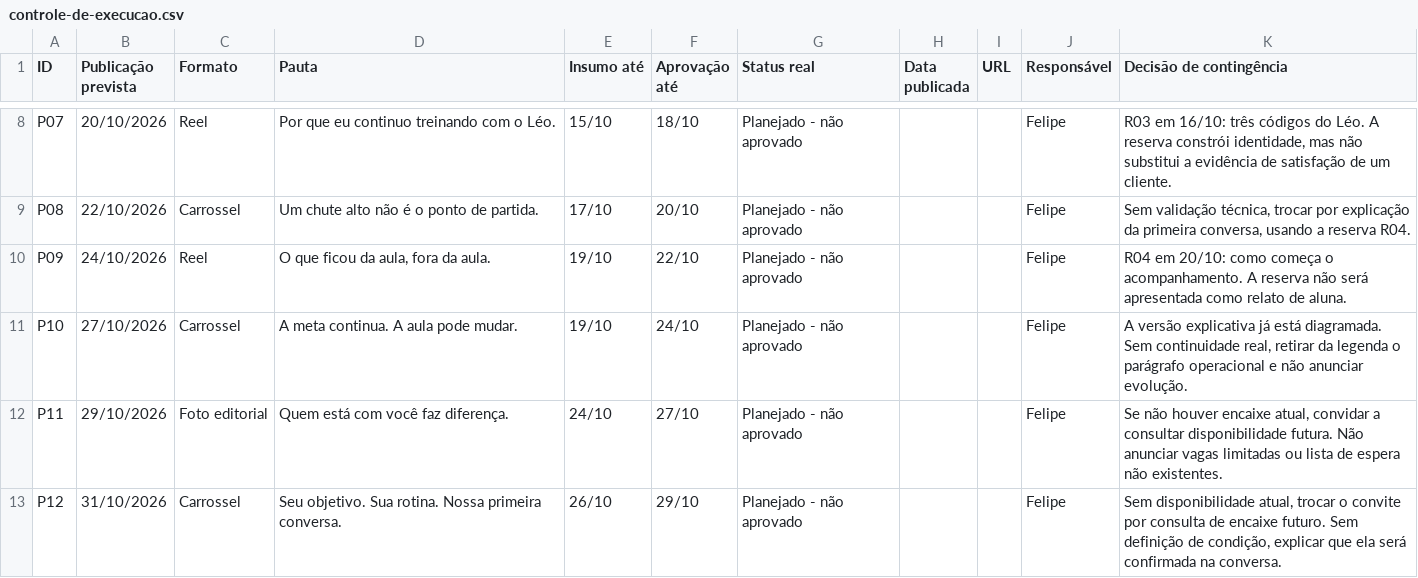
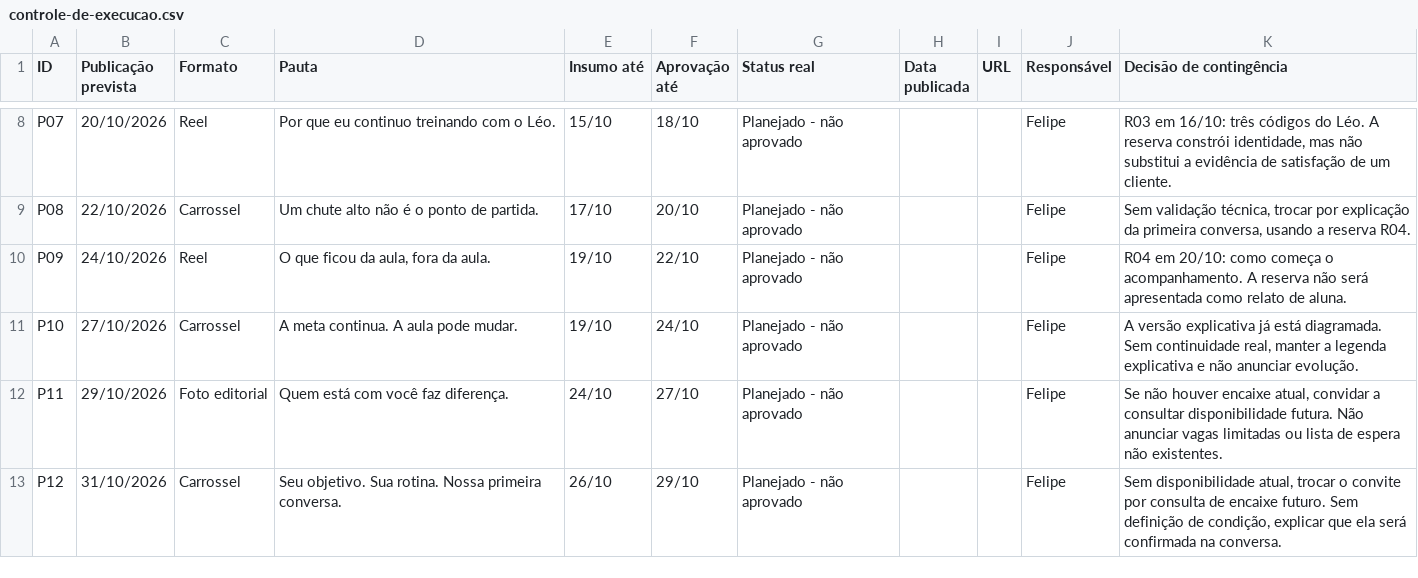
Before and after one commit to felipercmb/leo-gomes, a CSV file: planejamento/outubro-2026/controle-de-execucao.csv, drawn as a sheet; only a part is shown, gaps mark what is left out.

```diff
--- a/planejamento/outubro-2026/controle-de-execucao.csv
+++ b/planejamento/outubro-2026/controle-de-execucao.csv
@@ -10,3 +10,3 @@ P08;22/10/2026;Carrossel;Um chute alto não é o ponto de partida.;17/10;20/10;P
 P09;24/10/2026;Reel;O que ficou da aula, fora da aula.;19/10;22/10;Planejado - não aprovado;;;Felipe;R04 em 20/10: como começa o acompanhamento. A reserva não será apresentada como relato de aluna.
-P10;27/10/2026;Carrossel;A meta continua. A aula pode mudar.;19/10;24/10;Planejado - não aprovado;;;Felipe;A versão explicativa já está diagramada. Sem continuidade real, retirar da legenda o parágrafo operacional e não anunciar evolução.
+P10;27/10/2026;Carrossel;A meta continua. A aula pode mudar.;19/10;24/10;Planejado - não aprovado;;;Felipe;A versão explicativa já está diagramada. Sem continuidade real, manter a legenda explicativa e não anunciar evolução.
 P11;29/10/2026;Foto editorial;Quem está com você faz diferença.;24/10;27/10;Planejado - não aprovado;;;Felipe;Se não houver encaixe atual, convidar a consultar disponibilidade futura. Não anunciar vagas limitadas ou lista de espera não existentes.
```
Also changed, not shown: 7 other files.
